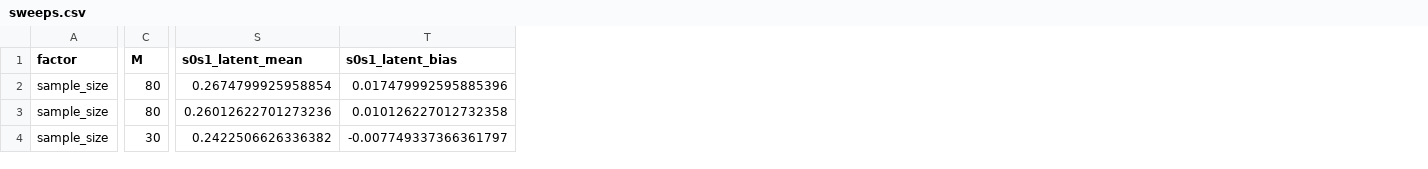
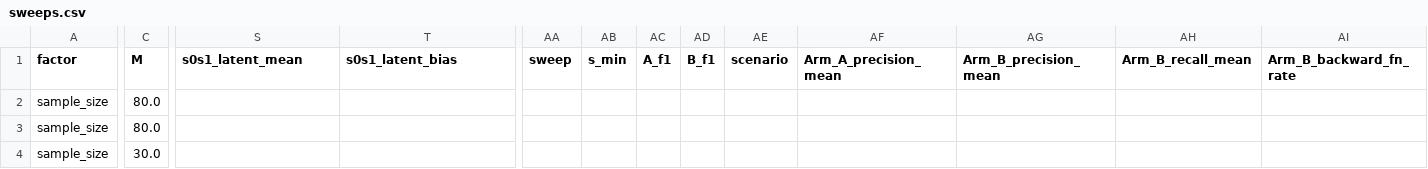
Before and after one commit to eduardo-illueca/closed-loop-simulation-companion, a CSV file: results/sweeps.csv, drawn as a sheet; only a part is shown, gaps mark what is left out; the diff covers the shown part only; the diff names each change by its address in the sheet, - before the commit and + after, or states it on an @@ line.

```diff
--- a/results/sweeps.csv
+++ b/results/sweeps.csv
+column AA (sweep), empty
+column AB (s_min), empty
+column AC (A_f1), empty
+column AD (B_f1), empty
+column AE (scenario), empty
+column AF (Arm_A_precision_mean), empty
+column AG (Arm_B_precision_mean), empty
+column AH (Arm_B_recall_mean), empty
+column AI (Arm_B_backward_fn_rate), empty
-C2:C3 (M): 80
+C2:C3 (M): 80.0
-S2 (s0s1_latent_mean): 0.2674799925958854
+S2 (s0s1_latent_mean): (empty)
-T2 (s0s1_latent_bias): 0.017479992595885396
+T2 (s0s1_latent_bias): (empty)
-S3 (s0s1_latent_mean): 0.26012622701273236
+S3 (s0s1_latent_mean): (empty)
-T3 (s0s1_latent_bias): 0.010126227012732358
+T3 (s0s1_latent_bias): (empty)
-C4 (M): 30
+C4 (M): 30.0
-S4 (s0s1_latent_mean): 0.2422506626336382
+S4 (s0s1_latent_mean): (empty)
-T4 (s0s1_latent_bias): -0.007749337366361797
+T4 (s0s1_latent_bias): (empty)
```
Also changed, not shown: 10 added rows and 72 edited cells elsewhere in this file, 25 other files.
